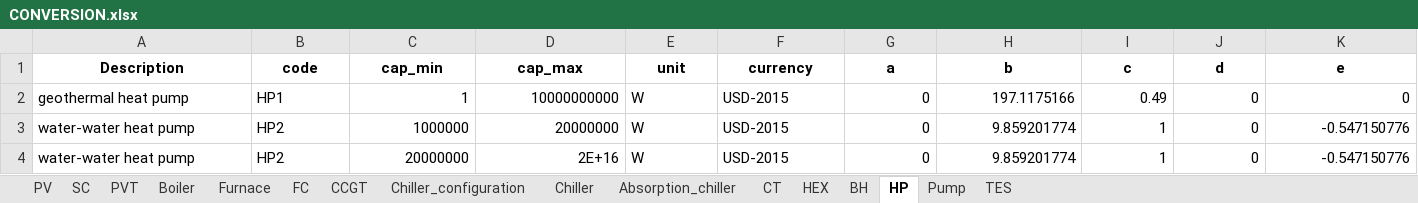
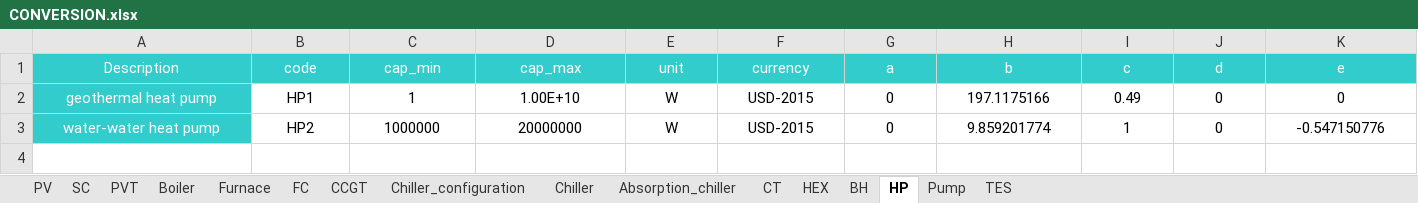
Before and after one commit to architecture-building-systems/CityEnergyAnalyst, an Excel workbook: cea/databases/SG_SLE/components/CONVERSION.xlsx, sheet HP, drawn as a sheet; only a part is shown; values as stored, in another font and other column widths than the file's, no borders; rows hold the shown columns only; the diff covers the shown part only; the diff names each change by its address in the sheet, - before the commit and + after, or states it on an @@ line.

```diff
--- a/cea/databases/SG_SLE/components/CONVERSION.xlsx (sheet HP)
+++ b/cea/databases/SG_SLE/components/CONVERSION.xlsx (sheet HP)
@@ A1:K1 fill: none → #33CCCC, bold: on → off, text colour: black → #FFFFFF @@
@@ A2:A3 fill: none → #33CCCC, text colour: black → #FFFFFF @@
-A2:B3 alignment: left
+A2:B3 alignment: center
-C2:D3 alignment: right
+C2:D3 alignment: center
-D2 (cap_max): 10000000000
+D2 (cap_max): 1.00E+10
-E2:F3 alignment: left
+E2:F3 alignment: center
-G2:K3 alignment: right
+G2:K3 alignment: center
-row 4: water-water heat pump | HP2 | 20000000 | 2E+16 | W | USD-2015 | 0 | 9.859201774 | 1 | 0 | -0.547150776
```
Also changed, not shown: cell formats elsewhere in this sheet, sheet PV, sheet TES, sheet SC, sheet HEX, sheet Chiller, sheet Boiler, 9 more sheets, formulas that keep their value, cea/databases/SG_SLE/assemblies/ENVELOPE.xlsx, cea/databases/SG_SLE/assemblies/HVAC.xlsx, 5 other files.
